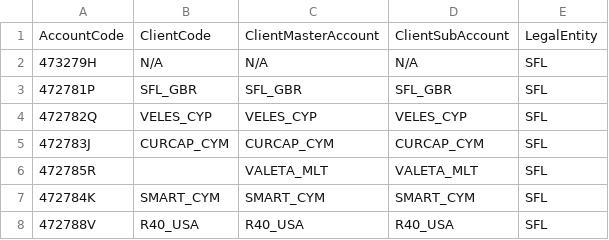
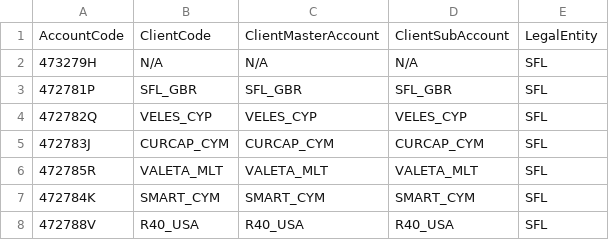
Before and after one commit to samwakielstonex/outlook-read-email, a CSV file: data/Cash_Deposit_Lookup.csv, drawn as a sheet; only a part is shown.

Commit message:
Update Cash_Deposit_Lookup.csv

```diff
--- a/data/Cash_Deposit_Lookup.csv
+++ b/data/Cash_Deposit_Lookup.csv
@@ -5,3 +5,3 @@
 472783J,CURCAP_CYM,CURCAP_CYM,CURCAP_CYM,SFL
-472785R,,VALETA_MLT,VALETA_MLT,SFL
+472785R,VALETA_MLT,VALETA_MLT,VALETA_MLT,SFL
 472784K,SMART_CYM,SMART_CYM,SMART_CYM,SFL
```
